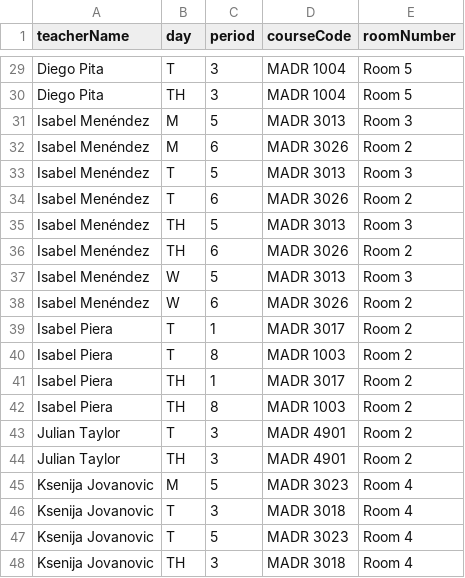
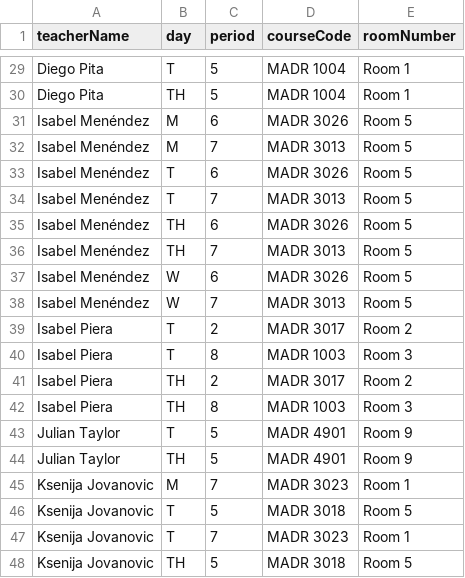
Before and after one commit to marca7162/fom-course-scheduler, a CSV file: output/teacher_schedule.csv, drawn as a sheet; only a part is shown, gaps mark what is left out; removed rows and columns are numbered as before the commit, all else as after; the diff covers the shown part only; the diff names each change by its address in the sheet, - before the commit and + after, or states it on an @@ line.

```diff
--- a/output/teacher_schedule.csv
+++ b/output/teacher_schedule.csv
-C29:C30 (period): 3
+C29:C30 (period): 5
-E29:E30 (roomNumber): Room 5
+E29:E30 (roomNumber): Room 1
-row 31: Isabel Menéndez | M | 5 | MADR 3013 | Room 3
-E31 (roomNumber): Room 2
+E31 (roomNumber): Room 5
-B32 (day): T
+B32 (day): M
-C32 (period): 5
+C32 (period): 7
-E32 (roomNumber): Room 3
+E32 (roomNumber): Room 5
-E33 (roomNumber): Room 2
+E33 (roomNumber): Room 5
-B34 (day): TH
+B34 (day): T
-C34 (period): 5
+C34 (period): 7
-E34 (roomNumber): Room 3
+E34 (roomNumber): Room 5
-E35 (roomNumber): Room 2
+E35 (roomNumber): Room 5
-B36 (day): W
+B36 (day): TH
-C36 (period): 5
+C36 (period): 7
-E36 (roomNumber): Room 3
+E36 (roomNumber): Room 5
-E37 (roomNumber): Room 2
+E37 (roomNumber): Room 5
+row 38: Isabel Menéndez | W | 7 | MADR 3013 | Room 5
-C39 (period): 1
+C39 (period): 2
-E40 (roomNumber): Room 2
+E40 (roomNumber): Room 3
-C41 (period): 1
+C41 (period): 2
-E42 (roomNumber): Room 2
+E42 (roomNumber): Room 3
-C43:C44 (period): 3
+C43:C44 (period): 5
-E43:E44 (roomNumber): Room 2
+E43:E44 (roomNumber): Room 9
-C45 (period): 5
+C45 (period): 7
-E45 (roomNumber): Room 4
+E45 (roomNumber): Room 1
-C46 (period): 3
+C46 (period): 5
-E46 (roomNumber): Room 4
+E46 (roomNumber): Room 5
-C47 (period): 5
+C47 (period): 7
-E47 (roomNumber): Room 4
+E47 (roomNumber): Room 1
-C48 (period): 3
+C48 (period): 5
-E48 (roomNumber): Room 4
+E48 (roomNumber): Room 5
```
Also changed, not shown: 1 added row, 1 removed row and 96 edited cells elsewhere in this file, output/course_room_schedule.csv, output/student_schedule.csv, 3 other files.
